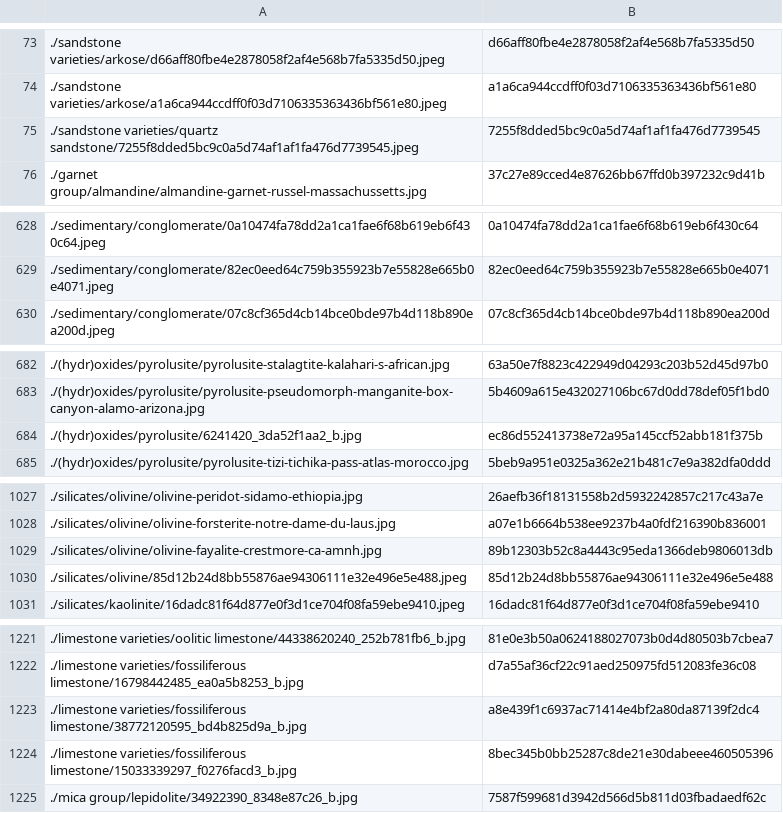
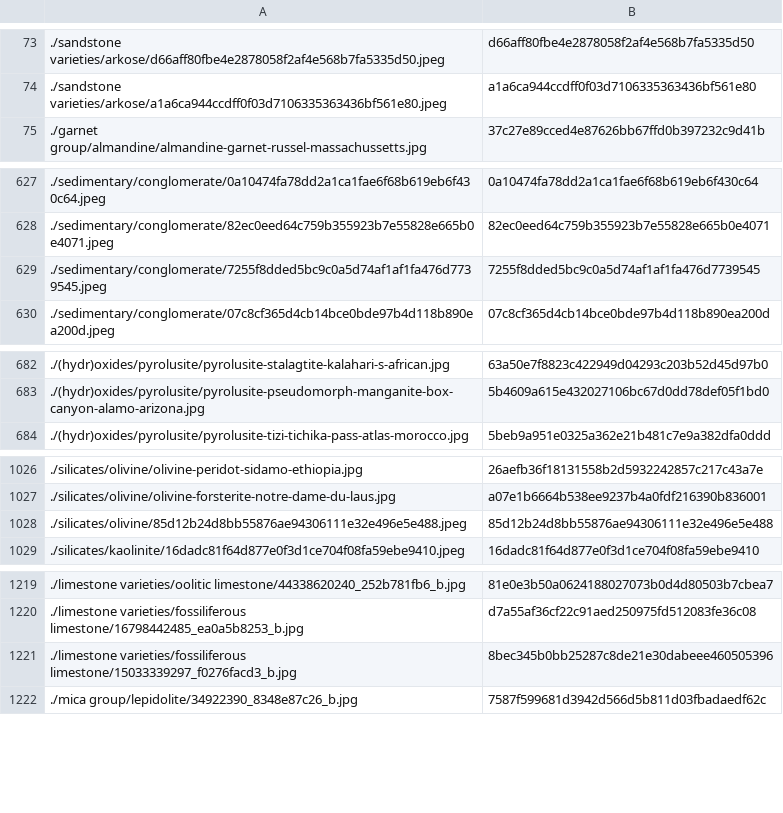
Before and after one commit to person-v132/Minerobo-Images, a CSV file: ids.csv, drawn as a sheet; only a part is shown, gaps mark what is left out.

```diff
--- a/ids.csv
+++ b/ids.csv
@@ -74,3 +74,2 @@
 ./sandstone varieties/arkose/a1a6ca944ccdff0f03d7106335363436bf561e80.jpeg,a1a6ca944ccdff0f03d7106335363436bf561e80
-./sandstone varieties/quartz sandstone/7255f8dded5bc9c0a5d74af1af1fa476d7739545.jpeg,7255f8dded5bc9c0a5d74af1af1fa476d7739545
 ./garnet group/almandine/almandine-garnet-russel-massachussetts.jpg,37c27e89cced4e87626bb67ffd0b397232c9d41b
@@ -629,2 +628,3 @@
 ./sedimentary/conglomerate/82ec0eed64c759b355923b7e55828e665b0e4071.jpeg,82ec0eed64c759b355923b7e55828e665b0e4071
+./sedimentary/conglomerate/7255f8dded5bc9c0a5d74af1af1fa476d7739545.jpeg,7255f8dded5bc9c0a5d74af1af1fa476d7739545
 ./sedimentary/conglomerate/07c8cf365d4cb14bce0bde97b4d118b890ea200d.jpeg,07c8cf365d4cb14bce0bde97b4d118b890ea200d
@@ -683,3 +683,2 @@
 ./(hydr)oxides/pyrolusite/pyrolusite-pseudomorph-manganite-box-canyon-alamo-arizona.jpg,5b4609a615e432027106bc67d0dd78def05f1bd0
-./(hydr)oxides/pyrolusite/6241420_3da52f1aa2_b.jpg,ec86d552413738e72a95a145ccf52abb181f375b
 ./(hydr)oxides/pyrolusite/pyrolusite-tizi-tichika-pass-atlas-morocco.jpg,5beb9a951e0325a362e21b481c7e9a382dfa0ddd
@@ -1028,3 +1027,2 @@
 ./silicates/olivine/olivine-forsterite-notre-dame-du-laus.jpg,a07e1b6664b538ee9237b4a0fdf216390b836001
-./silicates/olivine/olivine-fayalite-crestmore-ca-amnh.jpg,89b12303b52c8a4443c95eda1366deb9806013db
 ./silicates/olivine/85d12b24d8bb55876ae94306111e32e496e5e488.jpeg,85d12b24d8bb55876ae94306111e32e496e5e488
@@ -1222,3 +1220,2 @@
 ./limestone varieties/fossiliferous limestone/16798442485_ea0a5b8253_b.jpg,d7a55af36cf22c91aed250975fd512083fe36c08
-./limestone varieties/fossiliferous limestone/38772120595_bd4b825d9a_b.jpg,a8e439f1c6937ac71414e4bf2a80da87139f2dc4
 ./limestone varieties/fossiliferous limestone/15033339297_f0276facd3_b.jpg,8bec345b0bb25287c8de21e30dabeee460505396
```
